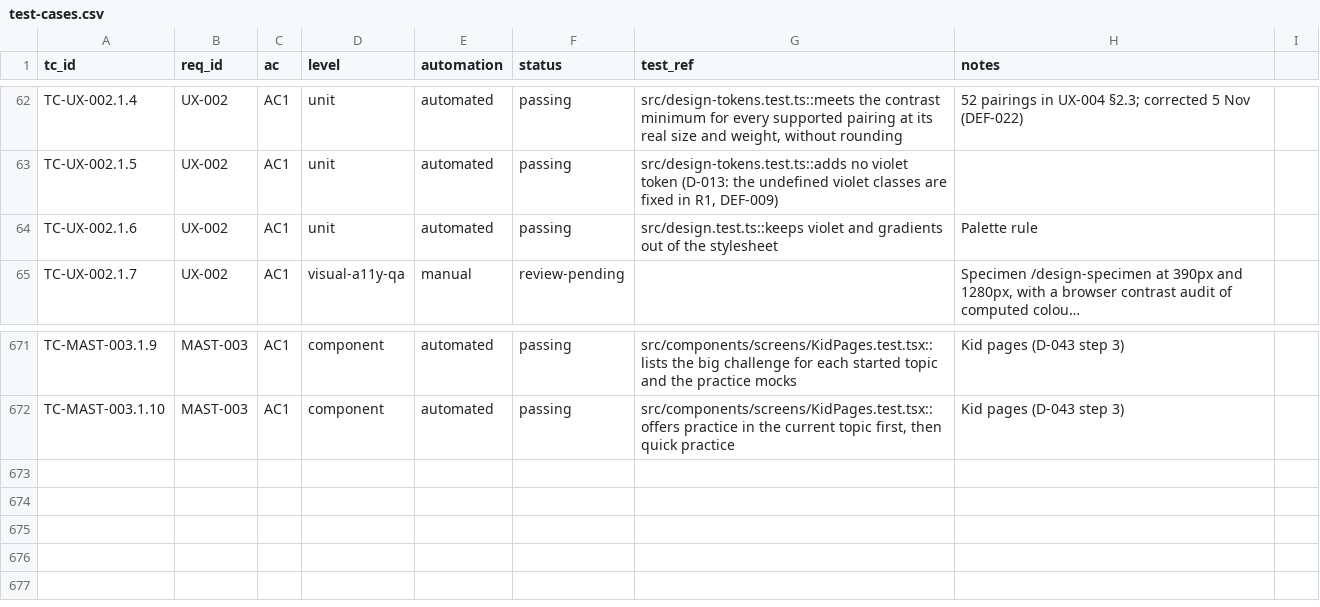
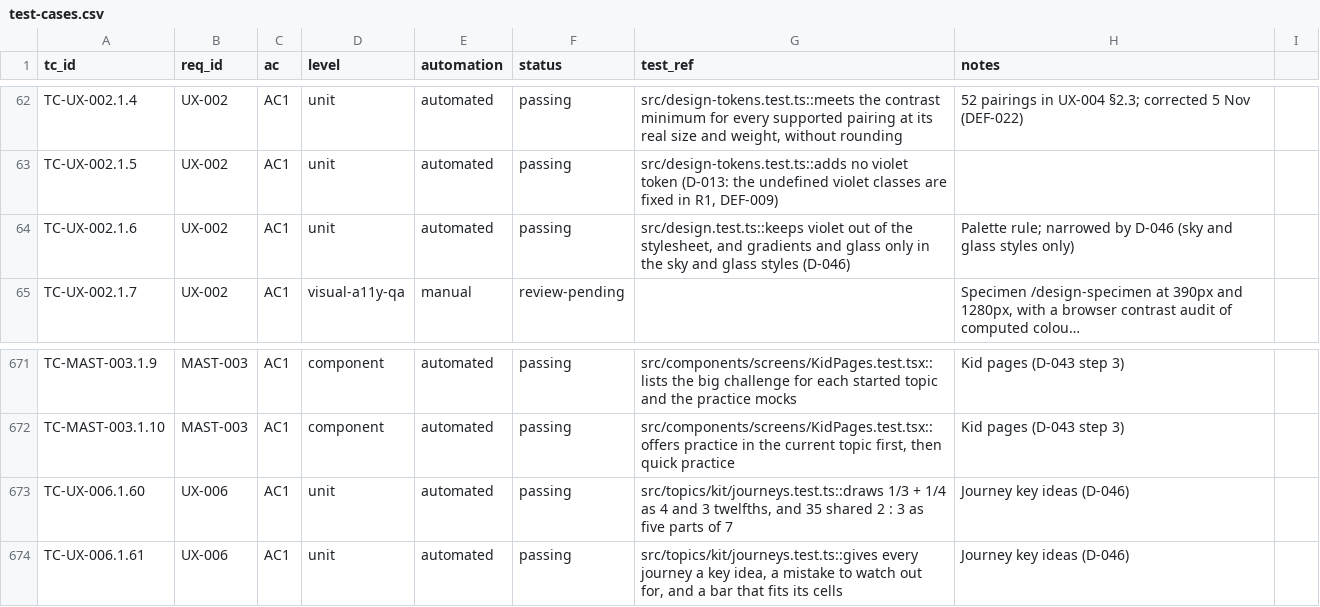
Before and after one commit to selladurairajan32-cpu/kitemaths, a CSV file: docs/product/traceability/test-cases.csv, drawn as a sheet; only a part is shown, gaps mark what is left out; long unchanged cells end in …; the diff names each change by its address in the sheet, - before the commit and + after, or states it on an @@ line.

```diff
--- a/docs/product/traceability/test-cases.csv
+++ b/docs/product/traceability/test-cases.csv
-G64 (test_ref): src/design.test.ts::keeps violet and gradients out of the stylesheet
+G64 (test_ref): src/design.test.ts::keeps violet out of the stylesheet, and gradients and glass only in the sky and glass styles (D-046)
-H64 (notes): Palette rule
+H64 (notes): Palette rule; narrowed by D-046 (sky and glass styles only)
+row 673: TC-UX-006.1.60 | UX-006 | AC1 | unit | automated | passing | src/topics/kit/journeys.test.ts::draws 1/3 + 1/4 as 4 and 3 twelfths, and 35 shared 2 : 3 as five parts of 7 | Journey key ideas (D-046)
+row 674: TC-UX-006.1.61 | UX-006 | AC1 | unit | automated | passing | src/topics/kit/journeys.test.ts::gives every journey a key idea, a mistake to watch out for, and a bar that fits its cells | Journey key ideas (D-046)
```
Also changed, not shown: 43 other files.
